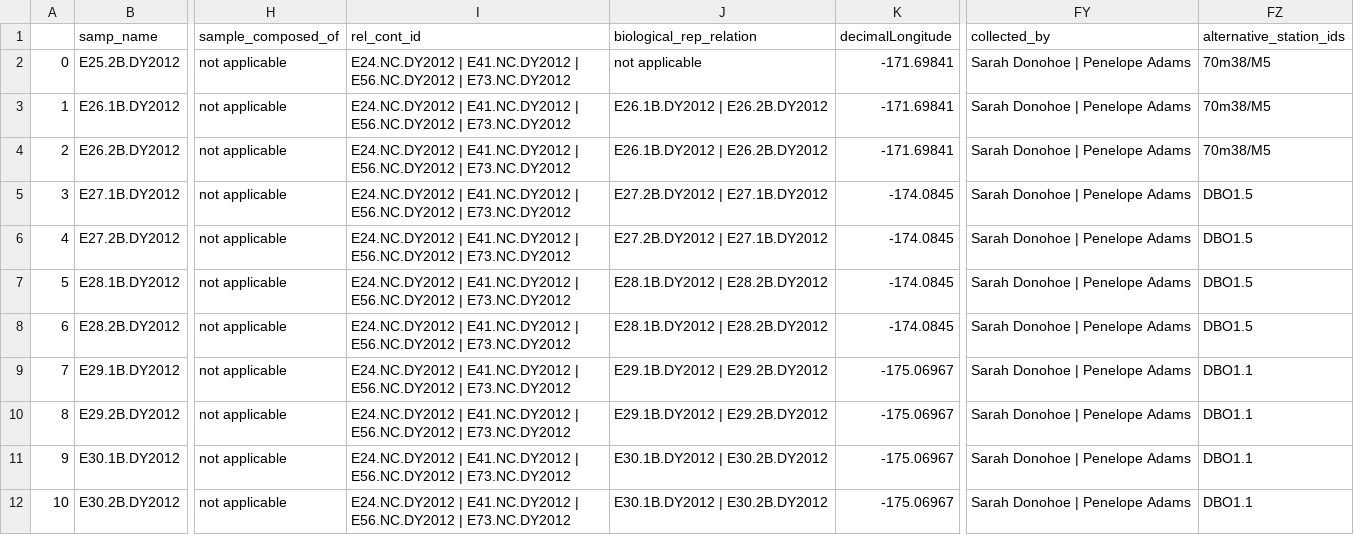
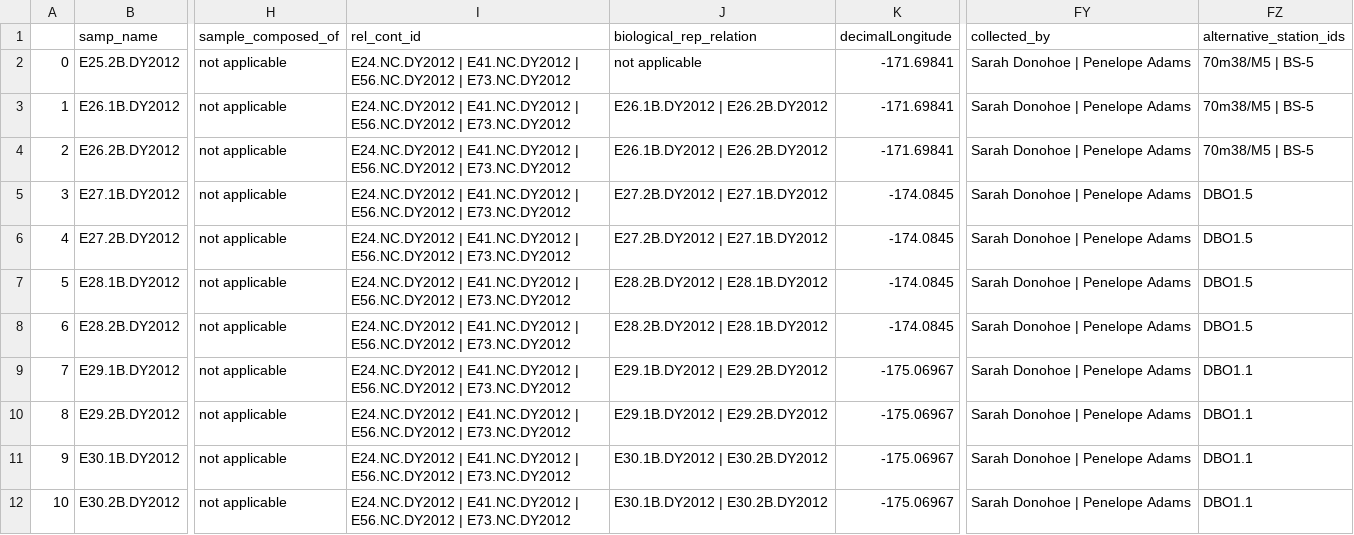
Before and after one commit to NOAA-PMEL/FAIRe-Mapping, a CSV file: projects/EcoFoci/dy2012/data/dy2012_faire.csv, drawn as a sheet; only a part is shown, gaps mark what is left out; the diff covers the shown part only; the diff names each change by its address in the sheet, - before the commit and + after, or states it on an @@ line.

```diff
--- a/projects/EcoFoci/dy2012/data/dy2012_faire.csv
+++ b/projects/EcoFoci/dy2012/data/dy2012_faire.csv
-FZ2:FZ4 (alternative_station_ids): 70m38/M5
+FZ2:FZ4 (alternative_station_ids): 70m38/M5 | BS-5
-J7:J8 (biological_rep_relation): E28.1B.DY2012 | E28.2B.DY2012
+J7:J8 (biological_rep_relation): E28.2B.DY2012 | E28.1B.DY2012
```
Also changed, not shown: 36 edited cells elsewhere in this file, projects/EcoFoci/dy2206/data/dy2206_faire.csv, projects/EcoFoci/m2_pps_0423/data/m2_pps_0423_faire.csv, 10 other files.
